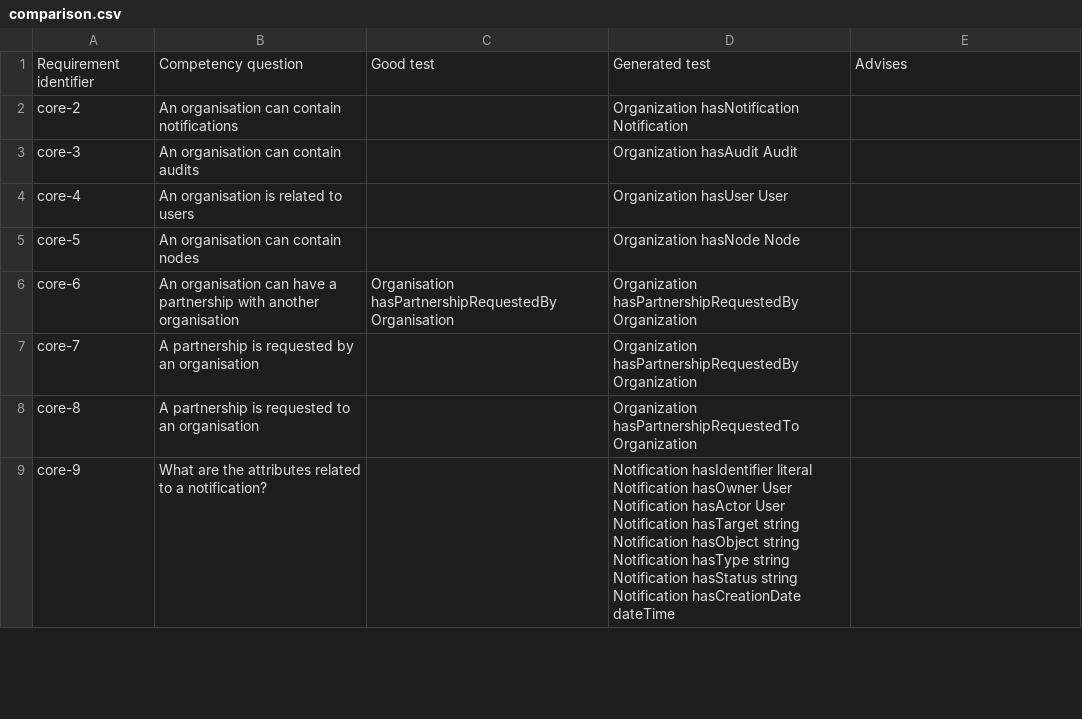
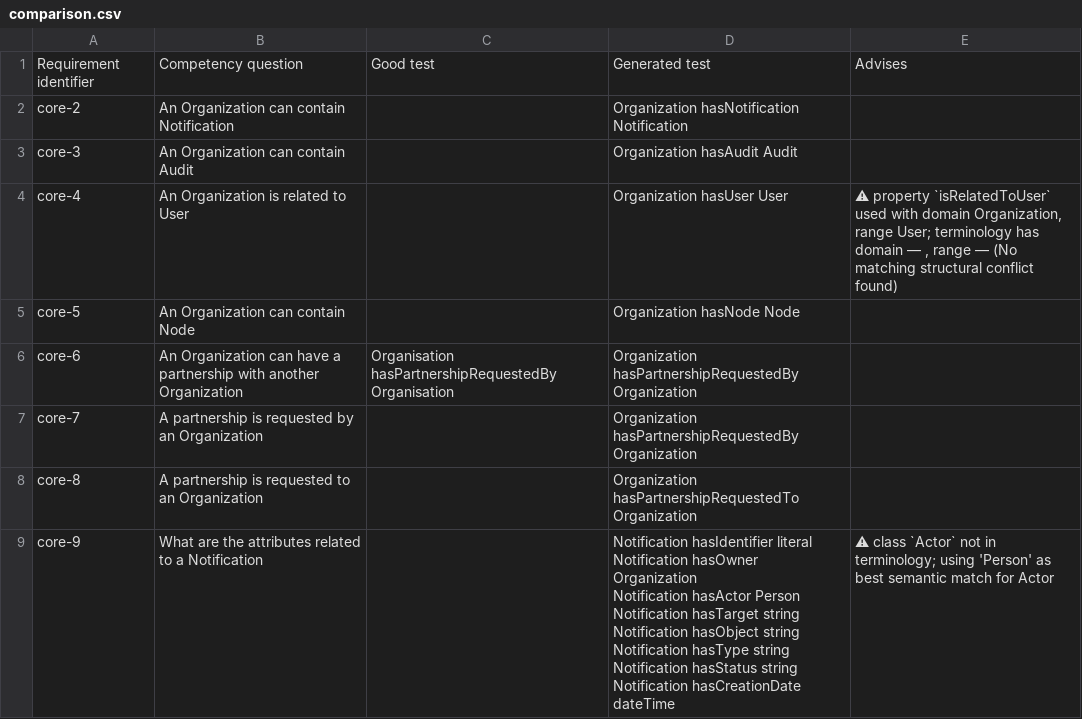
Before and after one commit to victox85/TFM_Generation-of-ontology-tests-using-Large-Language-Models, a CSV file: Corpus_of_tests/auroral-core/comparison.csv, drawn as a sheet; only a part is shown; the diff covers the shown part only.

```diff
--- a/Corpus_of_tests/auroral-core/comparison.csv
+++ b/Corpus_of_tests/auroral-core/comparison.csv
@@ -1,16 +1,16 @@
 Requirement identifier,Competency question,Good test,Generated test,Advises
-core-2,An organisation can contain notifications,,Organization hasNotification Notification,
-core-3,An organisation can contain audits,,Organization hasAudit Audit,
-core-4,An organisation is related to users,,Organization hasUser User,
-core-5,An organisation can contain nodes,,Organization hasNode Node,
-core-6,An organisation can have a partnership with another organisation,"Organisation hasPartnershipRequestedBy Organisation",Organization hasPartnershipRequestedBy Organization,
-core-7,A partnership is requested by an organisation,,Organization hasPartnershipRequestedBy Organization,
-core-8,A partnership is requested to an organisation,,Organization hasPartnershipRequestedTo Organization,
-core-9,What are the attributes related to a notification?,,"Notification hasIdentifier literal
-Notification hasOwner User
-Notification hasActor User
-Notification hasTarget string
-Notification hasObject string
-Notification hasType string
-Notification hasStatus string
-Notification hasCreationDate dateTime",
+core-2,An Organization can contain Notification,,Organization hasNotification Notification,
+core-3,An Organization can contain Audit,,Organization hasAudit Audit,
+core-4,An Organization is related to User,,Organization hasUser User,"⚠ property `isRelatedToUser` used with domain Organization, range User; terminology has domain — , range — (No matching structural conflict found)"
+core-5,An Organization can contain Node,,Organization hasNode Node,
+core-6,An Organization can have a partnership with another Organization,Organisation hasPartnershipRequestedBy Organisation,Organization hasPartnershipRequestedBy Organization,
+core-7,A partnership is requested by an Organization,,Organization hasPartnershipRequestedBy Organization,
+core-8,A partnership is requested to an Organization,,Organization hasPartnershipRequestedTo Organization,
+core-9,What are the attributes related to a Notification,,"Notification hasIdentifier literal
+Notification hasOwner Organization
+Notification hasActor Person
+Notification hasTarget string
+Notification hasObject string
+Notification hasType string
+Notification hasStatus string
+Notification hasCreationDate dateTime",⚠ class `Actor` not in terminology; using 'Person' as best semantic match for Actor
```
Also changed, not shown: 3 added rows and 68 edited cells elsewhere in this file, Corpus_of_tests/Delta/comparison.csv, Corpus_of_tests/auroral-core/themis_tests.csv, 24 other files.
